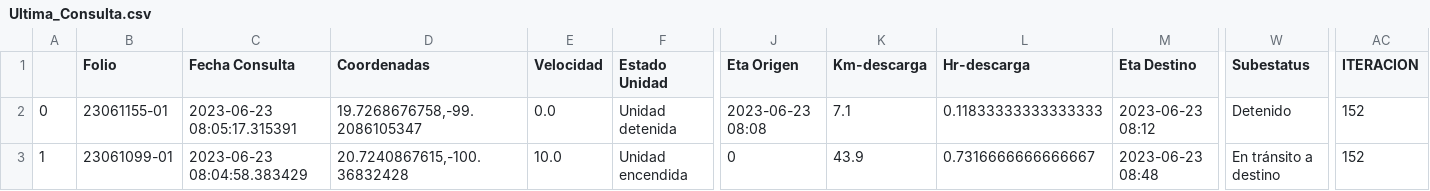
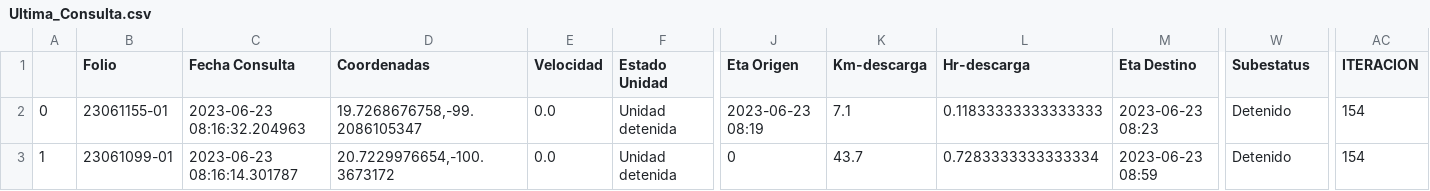
Before and after one commit to NLSCDA/Proyecto-Prisma, a CSV file: Ultima_Consulta.csv, drawn as a sheet; only a part is shown, gaps mark what is left out; the diff covers the shown part only; the diff names each change by its address in the sheet, - before the commit and + after, or states it on an @@ line.

Commit message:
Actualizacion

```diff
--- a/Ultima_Consulta.csv
+++ b/Ultima_Consulta.csv
-C2 (Fecha Consulta): 2023-06-23 08:05:17.315391
+C2 (Fecha Consulta): 2023-06-23 08:16:32.204963
-J2 (Eta Origen): 2023-06-23 08:08
+J2 (Eta Origen): 2023-06-23 08:19
-M2 (Eta Destino): 2023-06-23 08:12
+M2 (Eta Destino): 2023-06-23 08:23
-AC2:AC3 (ITERACION): 152
+AC2:AC3 (ITERACION): 154
-C3 (Fecha Consulta): 2023-06-23 08:04:58.383429
+C3 (Fecha Consulta): 2023-06-23 08:16:14.301787
-D3 (Coordenadas): 20.7240867615,-100.36832428
+D3 (Coordenadas): 20.7229976654,-100.3673172
-E3 (Velocidad): 10.0
+E3 (Velocidad): 0.0
-F3 (Estado Unidad): Unidad encendida
+F3 (Estado Unidad): Unidad detenida
-K3 (Km-descarga): 43.9
+K3 (Km-descarga): 43.7
-L3 (Hr-descarga): 0.7316666666666667
+L3 (Hr-descarga): 0.7283333333333334
-M3 (Eta Destino): 2023-06-23 08:48
+M3 (Eta Destino): 2023-06-23 08:59
-W3 (Subestatus): En tránsito a destino
+W3 (Subestatus): Detenido
```
Also changed, not shown: 1 edited cell elsewhere in this file.
